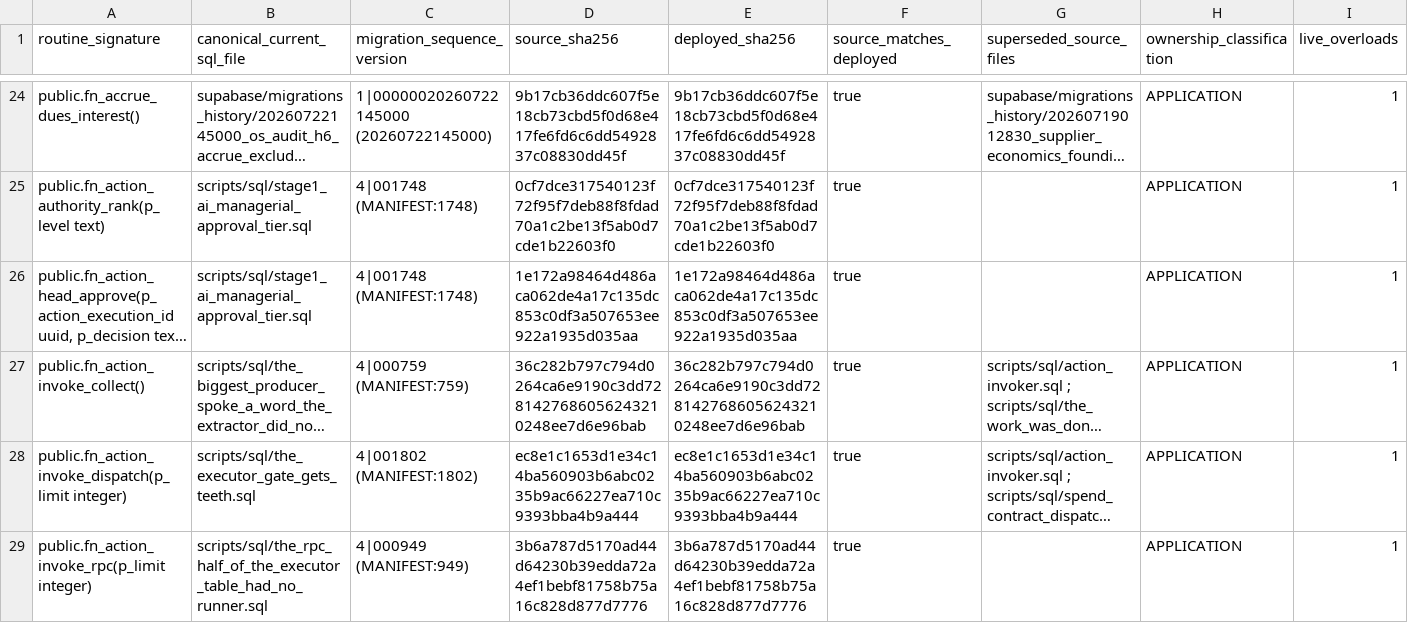
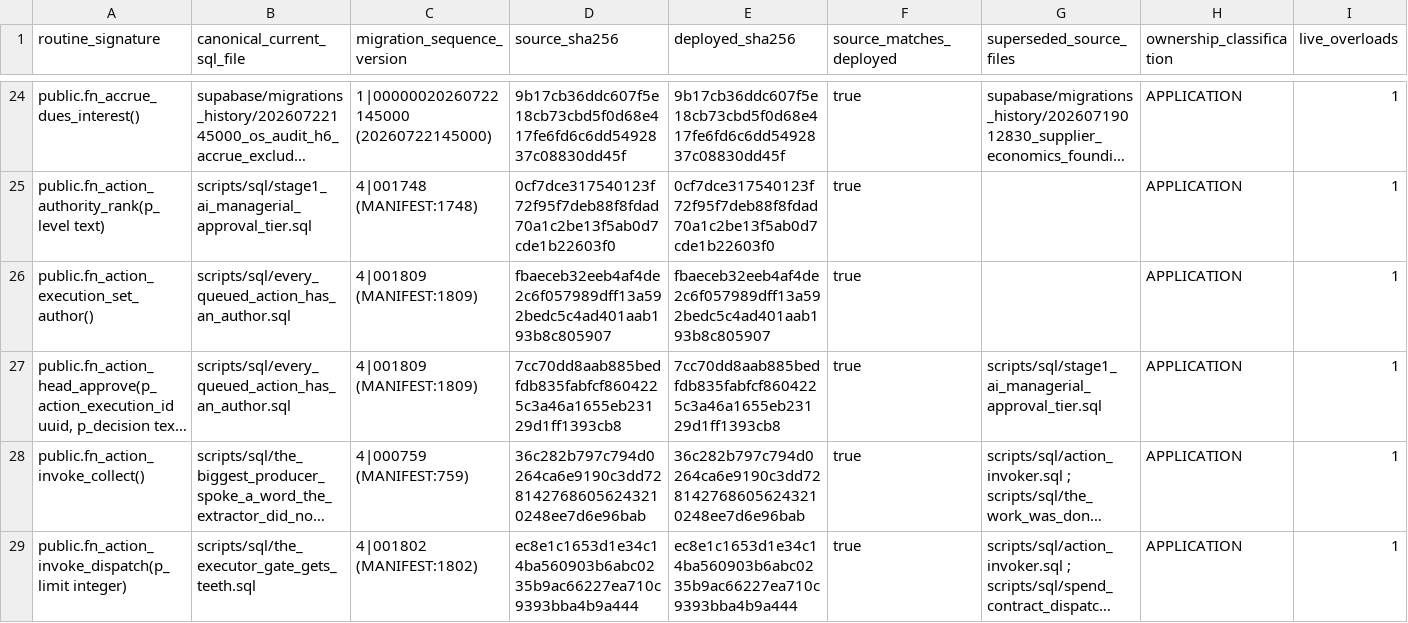
Before and after one commit to ahmadmhdnabilalzain-bot/quotesdone, a CSV file: docs/phase-c-final-kernel/CANONICAL_ROUTINE_MANIFEST.csv, drawn as a sheet; only a part is shown, gaps mark what is left out; the shorter side is filled out with more unchanged rows; long unchanged cells end in …; addresses are those after the commit; the diff names each change by its address in the sheet, - before the commit and + after, or states it on an @@ line.

```diff
--- a/docs/phase-c-final-kernel/CANONICAL_ROUTINE_MANIFEST.csv
+++ b/docs/phase-c-final-kernel/CANONICAL_ROUTINE_MANIFEST.csv
+row 26: public.fn_action_execution_set_author() | scripts/sql/every_queued_action_has_an_author.sql | 4|001809 (MANIFEST:1809) | fbaeceb32eeb4af4de2c6f057989dff13a592bedc5c4ad401aab193b8c805907 | fbaeceb32eeb4af4de2c6f057989dff13a592bedc5c4ad401aab193b8c805907 | true |  | APPLICATION | 1
-B27 (canonical_current_sql_file): scripts/sql/stage1_ai_managerial_approval_tier.sql
+B27 (canonical_current_sql_file): scripts/sql/every_queued_action_has_an_author.sql
-C27 (migration_sequence_version): 4|001748 (MANIFEST:1748)
+C27 (migration_sequence_version): 4|001809 (MANIFEST:1809)
-D27 (source_sha256): 1e172a98464d486aca062de4a17c135dc853c0df3a507653ee922a1935d035aa
+D27 (source_sha256): 7cc70dd8aab885bedfdb835fabfcf8604225c3a46a1655eb23129d1ff1393cb8
-E27 (deployed_sha256): 1e172a98464d486aca062de4a17c135dc853c0df3a507653ee922a1935d035aa
+E27 (deployed_sha256): 7cc70dd8aab885bedfdb835fabfcf8604225c3a46a1655eb23129d1ff1393cb8
-G27 (superseded_source_files): (empty)
+G27 (superseded_source_files): scripts/sql/stage1_ai_managerial_approval_tier.sql
```
Also changed, not shown: 5 other files.
